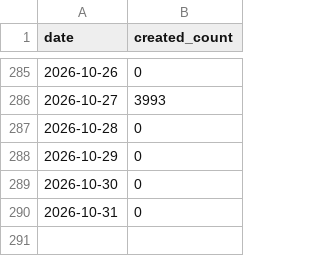
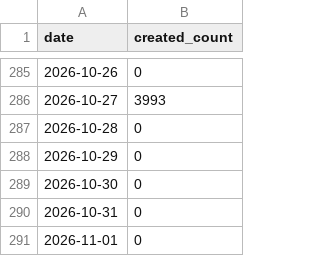
Before and after one commit to dmiksik/nma-stats, a CSV file: stats/created_counts_all.csv, drawn as a sheet; only a part is shown, gaps mark what is left out; the diff names each change by its address in the sheet, - before the commit and + after, or states it on an @@ line.

```diff
--- a/stats/created_counts_all.csv
+++ b/stats/created_counts_all.csv
+row 291: 2026-11-01 | 0
```
Also changed, not shown: stats/created_counts_pub_2016_2025.csv, 6 other files.
